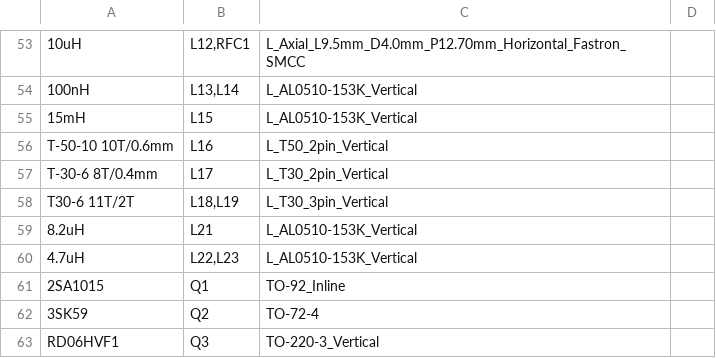
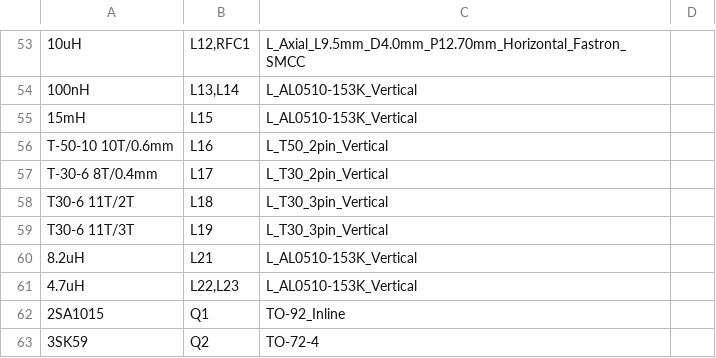
Before and after one commit to kazushinjo/PSN_TRX_XIAO_ESP32C3-V2, a CSV file: kicad/production/PSN_TRX_BOM_JLCPCB.csv, drawn as a sheet; only a part is shown, gaps mark what is left out; the shorter side is filled out with more unchanged rows.

```diff
--- a/kicad/production/PSN_TRX_BOM_JLCPCB.csv
+++ b/kicad/production/PSN_TRX_BOM_JLCPCB.csv
@@ -57,3 +57,4 @@ T-50-10 10T/0.6mm,L16,L_T50_2pin_Vertical,
 T-30-6 8T/0.4mm,L17,L_T30_2pin_Vertical,
-T30-6 11T/2T,"L18,L19",L_T30_3pin_Vertical,
+T30-6 11T/2T,L18,L_T30_3pin_Vertical,
+T30-6 11T/3T,L19,L_T30_3pin_Vertical,
 8.2uH,L21,L_AL0510-153K_Vertical,
```
Also changed, not shown: kicad/PSN_TRX_pick_place.csv, kicad/bom.csv, 17 other files.
